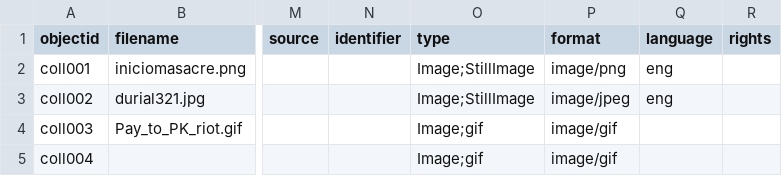
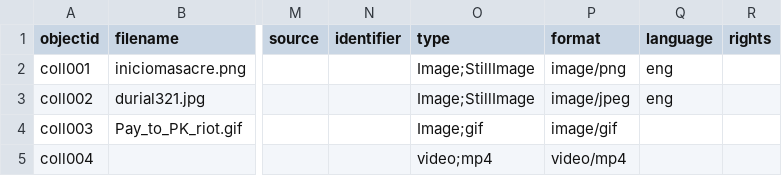
Before and after one commit to nuclearst/Prueba-2-OSRS, a CSV file: _data/metadatarepositorio.csv, drawn as a sheet; only a part is shown, gaps mark what is left out; the diff names each change by its address in the sheet, - before the commit and + after, or states it on an @@ line.

Commit message:
Update metadatarepositorio.csv

```diff
--- a/_data/metadatarepositorio.csv
+++ b/_data/metadatarepositorio.csv
-O5 (type): Image;gif
+O5 (type): video;mp4
-P5 (format): image/gif
+P5 (format): video/mp4
```
